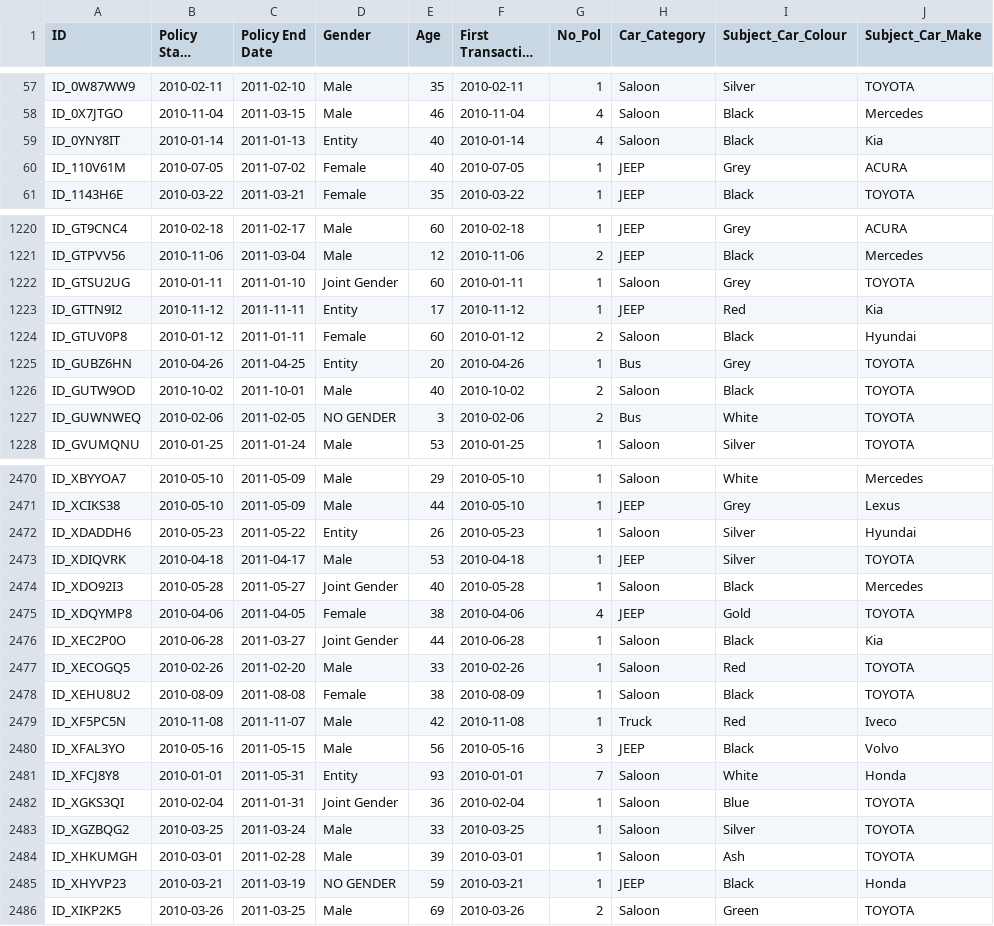
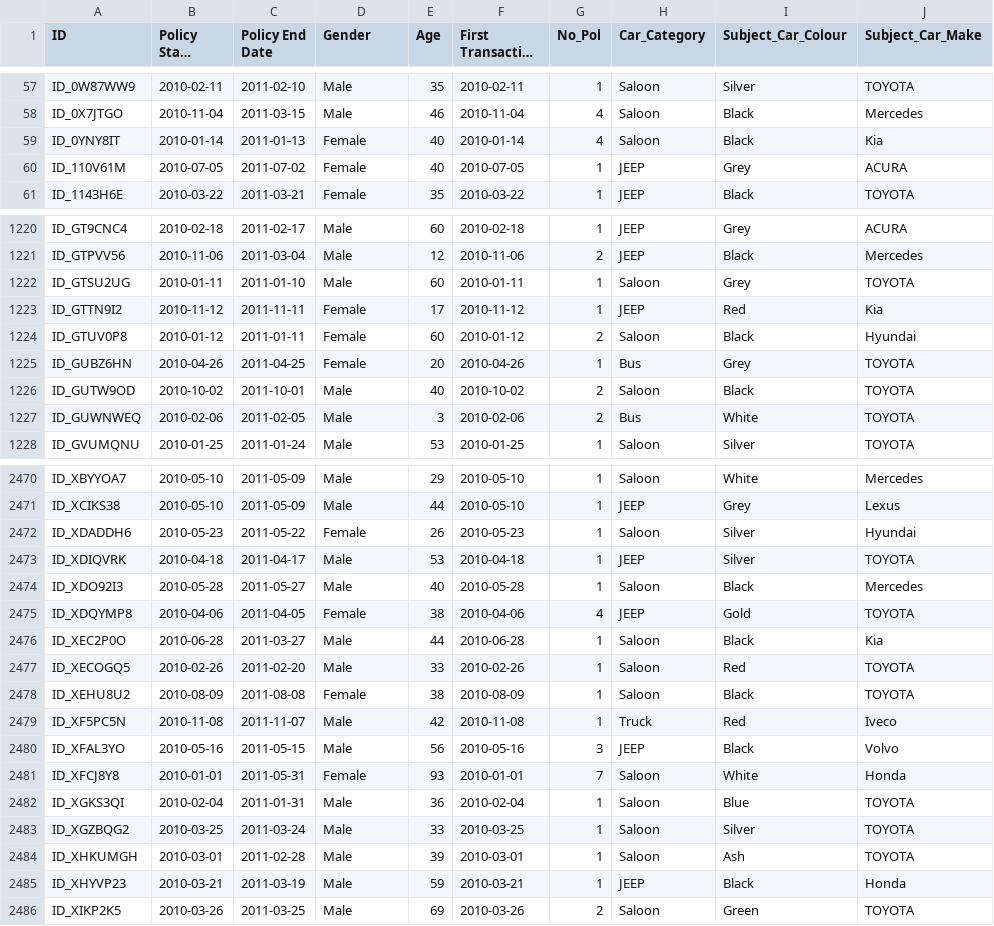
Before and after one commit to Gbekoilias/Auto-Insurance-Claim-Prediction, a CSV file: NigeriaAutoInsurance_Vehicle_cleaned.csv, drawn as a sheet; only a part is shown, gaps mark what is left out; long unchanged cells end in …; the diff covers the shown part only; the diff names each change by its address in the sheet, - before the commit and + after, or states it on an @@ line.

```diff
--- a/NigeriaAutoInsurance_Vehicle_cleaned.csv
+++ b/NigeriaAutoInsurance_Vehicle_cleaned.csv
-D59 (Gender): Entity
+D59 (Gender): Female
-D1222 (Gender): Joint Gender
+D1222 (Gender): Male
-D1223 (Gender): Entity
+D1223 (Gender): Female
-D1225 (Gender): Entity
+D1225 (Gender): Female
-D1227 (Gender): NO GENDER
+D1227 (Gender): Male
-D2472 (Gender): Entity
+D2472 (Gender): Female
-D2474 (Gender): Joint Gender
+D2474 (Gender): Male
-D2476 (Gender): Joint Gender
+D2476 (Gender): Male
-D2481 (Gender): Entity
+D2481 (Gender): Female
-D2482 (Gender): Joint Gender
+D2482 (Gender): Male
-D2485 (Gender): NO GENDER
+D2485 (Gender): Male
```
Also changed, not shown: 163 edited cells elsewhere in this file, 2 other files.
